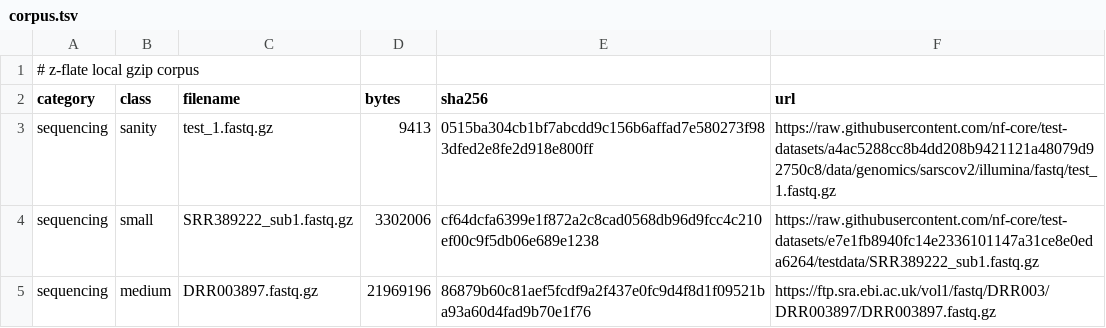
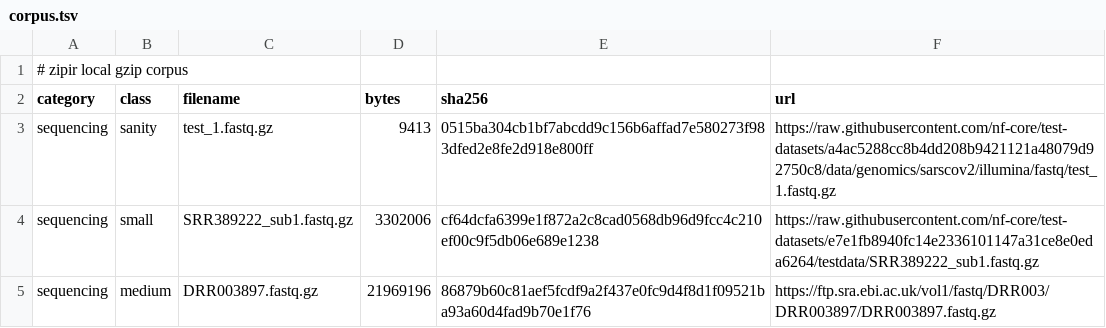
Before and after one commit to eneskemalergin/zipir, a TSV file: tools/corpus.tsv, drawn as a sheet; only a part is shown.

```diff
--- a/tools/corpus.tsv
+++ b/tools/corpus.tsv
@@ -1,2 +1,2 @@
-# z-flate local gzip corpus
+# zipir local gzip corpus
 category	class	filename	bytes	sha256	url
```
Also changed, not shown: tools/coverage.tsv, tools/levels.tsv, 17 other files.
